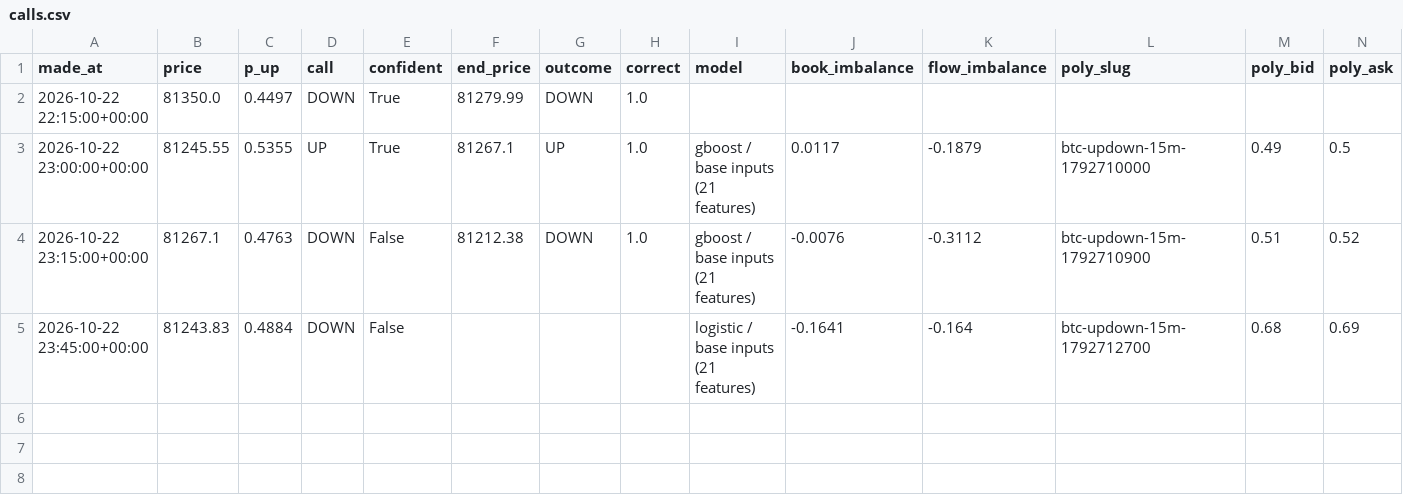
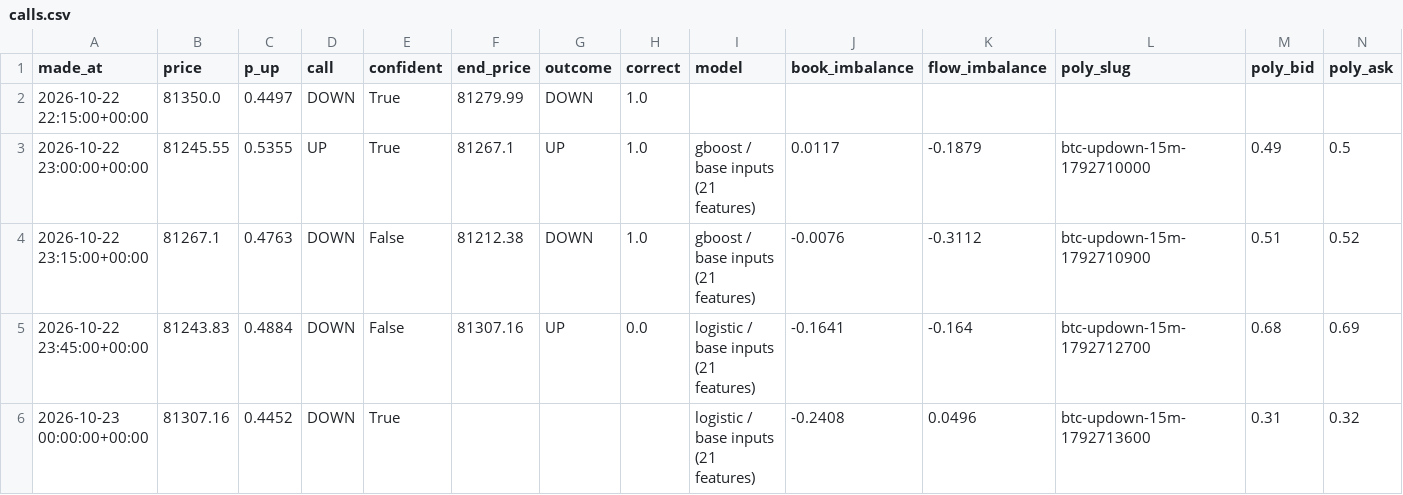
Before and after one commit to fastmoneyj/btc15, a CSV file: calls.csv, drawn as a sheet; only a part is shown; rows hold the shown columns only; the diff names each change by its address in the sheet, - before the commit and + after, or states it on an @@ line.

Commit message:
call 2026-10-23 00:00 UTC

```diff
--- a/calls.csv
+++ b/calls.csv
-F5 (end_price): (empty)
+F5 (end_price): 81307.16
-G5 (outcome): (empty)
+G5 (outcome): UP
-H5 (correct): (empty)
+H5 (correct): 0.0
+row 6: 2026-10-23 00:00:00+00:00 | 81307.16 | 0.4452 | DOWN | True |  |  |  | logistic / base inputs (21 features) | -0.2408 | 0.0496 | btc-updown-15m-1792713600 | 0.31 | 0.32
```
Also changed, not shown: 1 other file.
